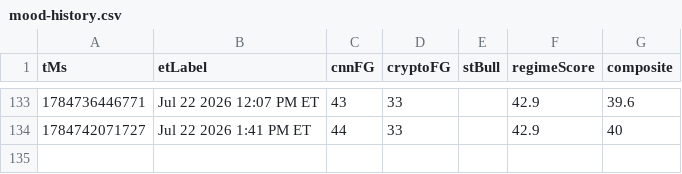
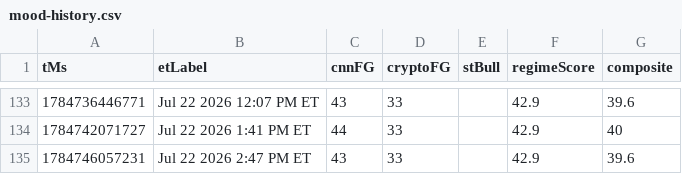
Before and after one commit to Jad-Naitali/market-feed, a CSV file: docs/mood-history.csv, drawn as a sheet; only a part is shown, gaps mark what is left out; the diff names each change by its address in the sheet, - before the commit and + after, or states it on an @@ line.

```diff
--- a/docs/mood-history.csv
+++ b/docs/mood-history.csv
+row 135: 1784746057231 | Jul 22 2026 2:47 PM ET | 43 | 33 |  | 42.9 | 39.6
```
Also changed, not shown: regime history.csv, 4 other files.
